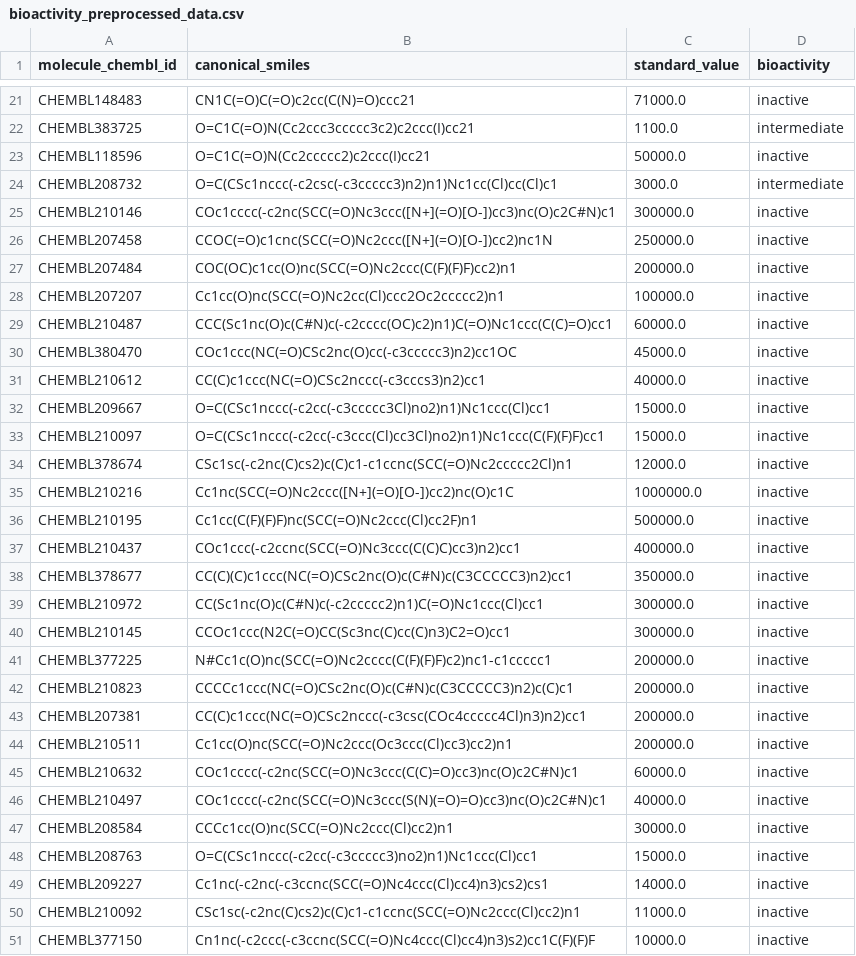
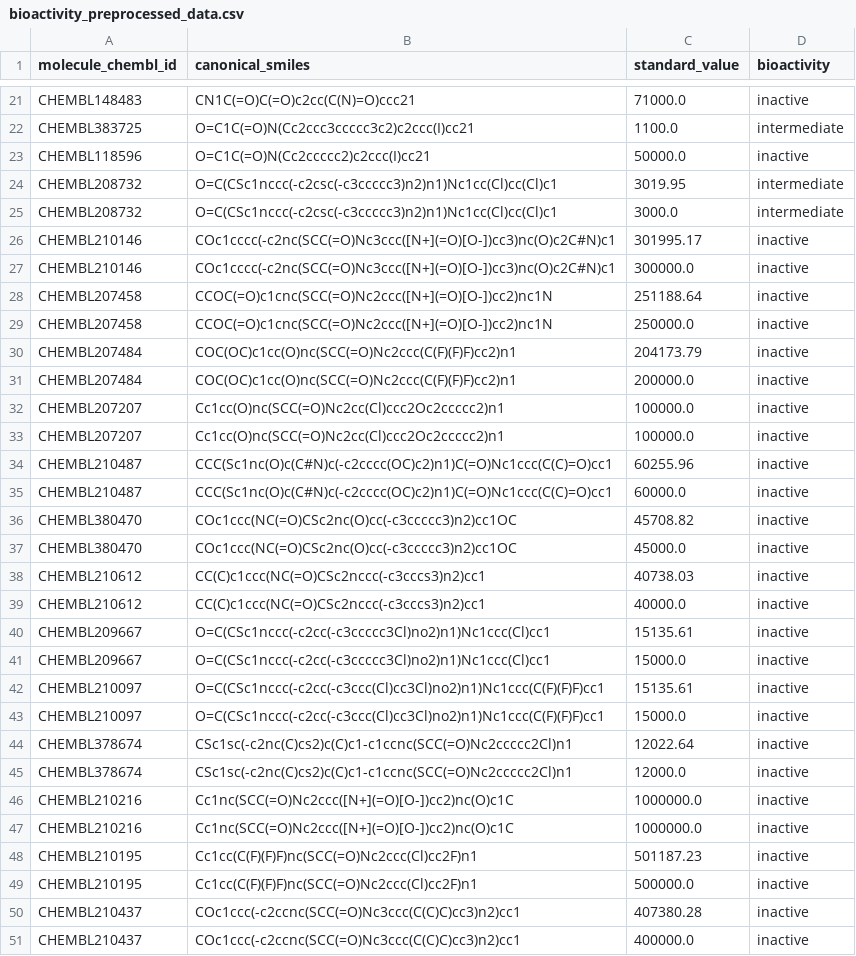
Before and after one commit to giaari15/practice-projects-gk15, a CSV file: DrugDiscovery/bioactivity_preprocessed_data.csv, drawn as a sheet; only a part is shown, gaps mark what is left out; the shorter side is filled out with more unchanged rows; the diff covers the shown part only; the diff names each change by its address in the sheet, - before the commit and + after, or states it on an @@ line.

Commit message:
fixed values to eb of standard type, not just type

```diff
--- a/DrugDiscovery/bioactivity_preprocessed_data.csv
+++ b/DrugDiscovery/bioactivity_preprocessed_data.csv
+row 24: CHEMBL208732 | O=C(CSc1nccc(-c2csc(-c3ccccc3)n2)n1)Nc1cc(Cl)cc(Cl)c1 | 3019.95 | intermediate
+row 26: CHEMBL210146 | COc1cccc(-c2nc(SCC(=O)Nc3ccc([N+](=O)[O-])cc3)nc(O)c2C#N)c1 | 301995.17 | inactive
+row 28: CHEMBL207458 | CCOC(=O)c1cnc(SCC(=O)Nc2ccc([N+](=O)[O-])cc2)nc1N | 251188.64 | inactive
+row 30: CHEMBL207484 | COC(OC)c1cc(O)nc(SCC(=O)Nc2ccc(C(F)(F)F)cc2)n1 | 204173.79 | inactive
+row 33: CHEMBL207207 | Cc1cc(O)nc(SCC(=O)Nc2cc(Cl)ccc2Oc2ccccc2)n1 | 100000.0 | inactive
+row 34: CHEMBL210487 | CCC(Sc1nc(O)c(C#N)c(-c2cccc(OC)c2)n1)C(=O)Nc1ccc(C(C)=O)cc1 | 60255.96 | inactive
+row 36: CHEMBL380470 | COc1ccc(NC(=O)CSc2nc(O)cc(-c3ccccc3)n2)cc1OC | 45708.82 | inactive
+row 38: CHEMBL210612 | CC(C)c1ccc(NC(=O)CSc2nccc(-c3cccs3)n2)cc1 | 40738.03 | inactive
+row 40: CHEMBL209667 | O=C(CSc1nccc(-c2cc(-c3ccccc3Cl)no2)n1)Nc1ccc(Cl)cc1 | 15135.61 | inactive
+row 42: CHEMBL210097 | O=C(CSc1nccc(-c2cc(-c3ccc(Cl)cc3Cl)no2)n1)Nc1ccc(C(F)(F)F)cc1 | 15135.61 | inactive
+row 44: CHEMBL378674 | CSc1sc(-c2nc(C)cs2)c(C)c1-c1ccnc(SCC(=O)Nc2ccccc2Cl)n1 | 12022.64 | inactive
+row 47: CHEMBL210216 | Cc1nc(SCC(=O)Nc2ccc([N+](=O)[O-])cc2)nc(O)c1C | 1000000.0 | inactive
+row 48: CHEMBL210195 | Cc1cc(C(F)(F)F)nc(SCC(=O)Nc2ccc(Cl)cc2F)n1 | 501187.23 | inactive
+row 50: CHEMBL210437 | COc1ccc(-c2ccnc(SCC(=O)Nc3ccc(C(C)C)cc3)n2)cc1 | 407380.28 | inactive
```
Also changed, not shown: 17 added rows elsewhere in this file, 1 other file.
